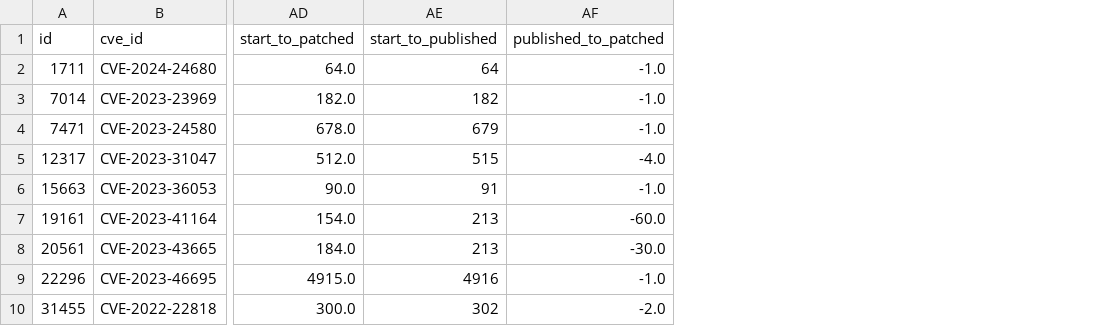
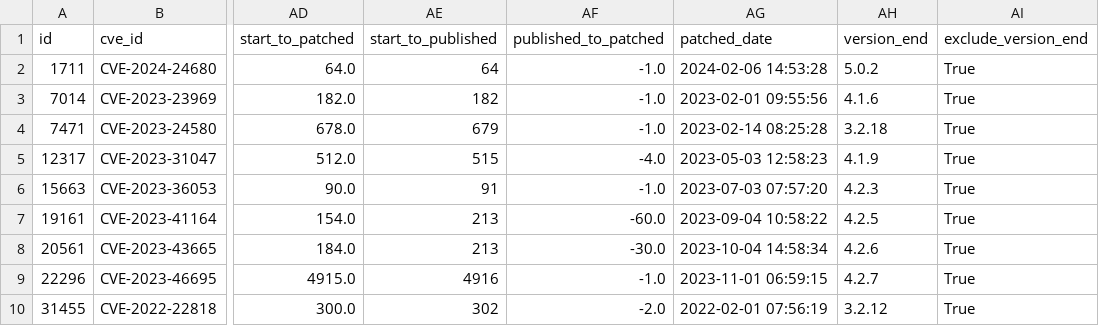
Before and after one commit to zsabbagh/depsec, a CSV file: output/csv/cves_overall.csv, drawn as a sheet; only a part is shown, gaps mark what is left out; the diff names each change by its address in the sheet, - before the commit and + after, or states it on an @@ line.

Commit message:
Update patch plot per patch

```diff
--- a/output/csv/cves_overall.csv
+++ b/output/csv/cves_overall.csv
+column AG (patched_date), rows 2-10: 2024-02-06 14:53:28 | 2023-02-01 09:55:56 | 2023-02-14 08:25:28 | 2023-05-03 12:58:23 | 2023-07-03 07:57:20 | 2023-09-04 10:58:22 | 2023-10-04 14:58:34 | 2023-11-01 06:59:15 | 2022-02-01 07:56:19
+column AH (version_end), rows 2-10: 5.0.2 | 4.1.6 | 3.2.18 | 4.1.9 | 4.2.3 | 4.2.5 | 4.2.6 | 4.2.7 | 3.2.12
+column AI (exclude_version_end), rows 2-10: all True
```
Also changed, not shown: 3 other files.
